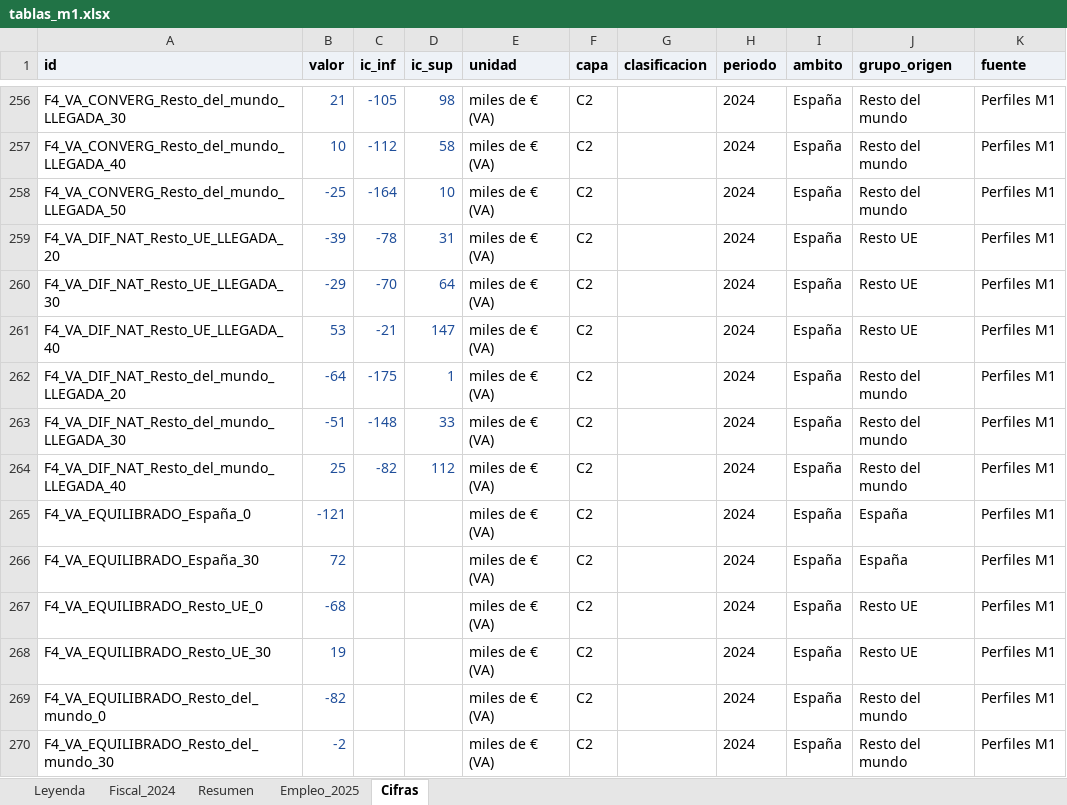
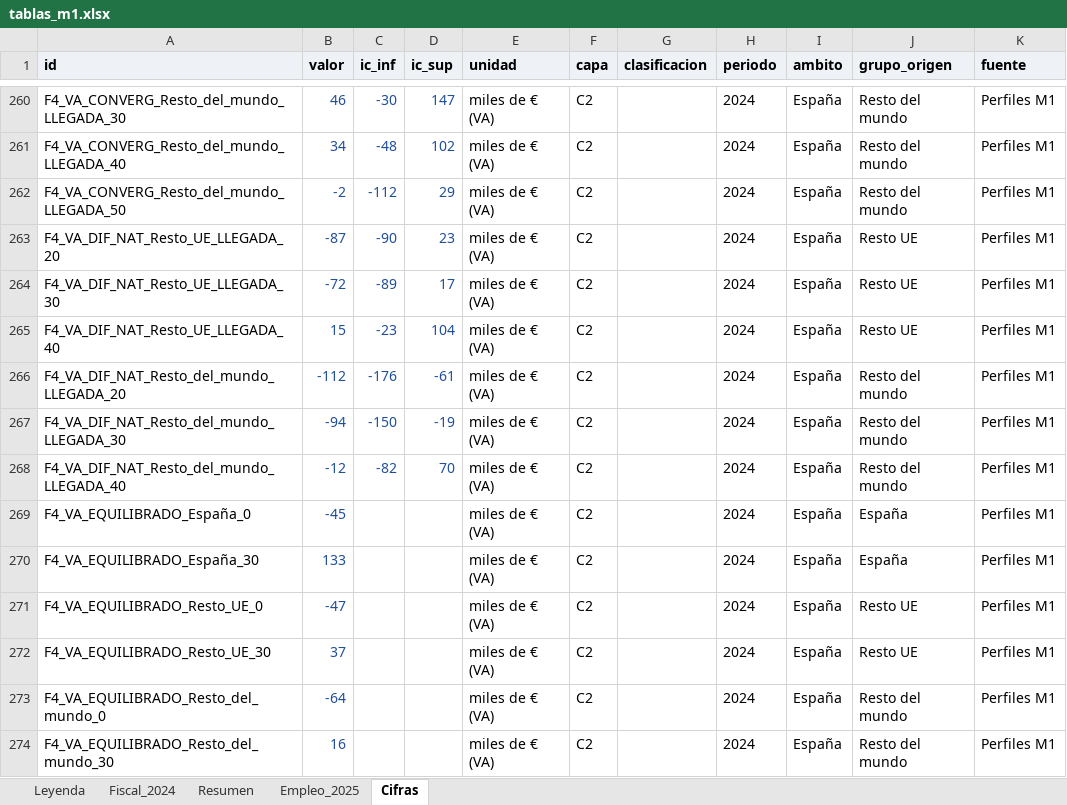
Before and after one commit to Phraselium/Contribution, an Excel workbook: output/f7/tablas_m1.xlsx, sheet Cifras, drawn as a sheet; only a part is shown, gaps mark what is left out; values as stored, in another font and other column widths than the file's, no borders; addresses are those after the commit; the diff covers the shown part only; the diff names each change by its address in the sheet, - before the commit and + after, or states it on an @@ line.

```diff
--- a/output/f7/tablas_m1.xlsx (sheet Cifras)
+++ b/output/f7/tablas_m1.xlsx (sheet Cifras)
-B260 (valor): 21
+B260 (valor): 46
-C260 (ic_inf): -105
+C260 (ic_inf): -30
-D260 (ic_sup): 98
+D260 (ic_sup): 147
-B261 (valor): 10
+B261 (valor): 34
-C261 (ic_inf): -112
+C261 (ic_inf): -48
-D261 (ic_sup): 58
+D261 (ic_sup): 102
-B262 (valor): -25
+B262 (valor): -2
-C262 (ic_inf): -164
+C262 (ic_inf): -112
-D262 (ic_sup): 10
+D262 (ic_sup): 29
-B263 (valor): -39
+B263 (valor): -87
-C263 (ic_inf): -78
+C263 (ic_inf): -90
-D263 (ic_sup): 31
+D263 (ic_sup): 23
-B264 (valor): -29
+B264 (valor): -72
-C264 (ic_inf): -70
+C264 (ic_inf): -89
-D264 (ic_sup): 64
+D264 (ic_sup): 17
-B265 (valor): 53
+B265 (valor): 15
-C265 (ic_inf): -21
+C265 (ic_inf): -23
-D265 (ic_sup): 147
+D265 (ic_sup): 104
-B266 (valor): -64
+B266 (valor): -112
-C266 (ic_inf): -175
+C266 (ic_inf): -176
-D266 (ic_sup): 1
+D266 (ic_sup): -61
-B267 (valor): -51
+B267 (valor): -94
-C267 (ic_inf): -148
+C267 (ic_inf): -150
-D267 (ic_sup): 33
+D267 (ic_sup): -19
-B268 (valor): 25
+B268 (valor): -12
-D268 (ic_sup): 112
+D268 (ic_sup): 70
-B269 (valor): -121
+B269 (valor): -45
-B270 (valor): 72
+B270 (valor): 133
-B271 (valor): -68
+B271 (valor): -47
-B272 (valor): 19
+B272 (valor): 37
-B273 (valor): -82
+B273 (valor): -64
-B274 (valor): -2
+B274 (valor): 16
```
Also changed, not shown: 26 added rows and 115 edited cells elsewhere in this sheet, publicacion/documento_m1/tablas_m1.xlsx, 19 other files.
